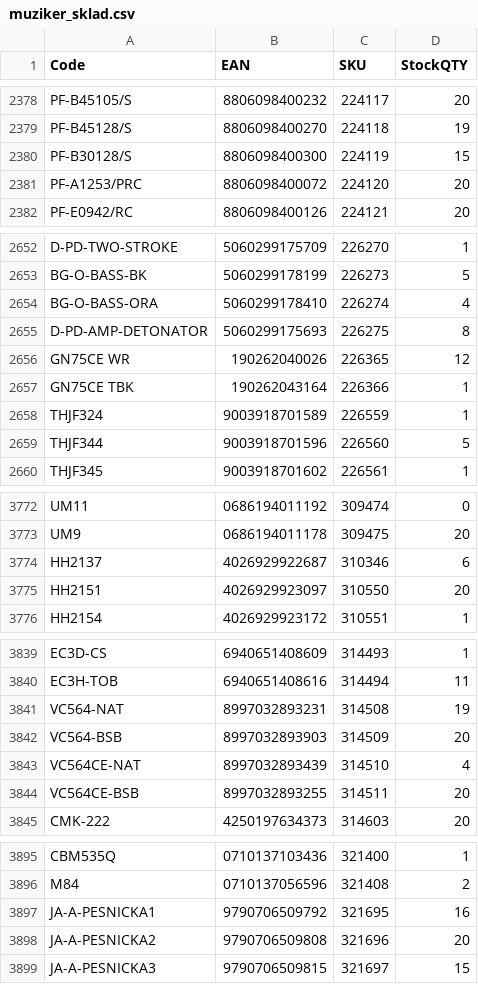
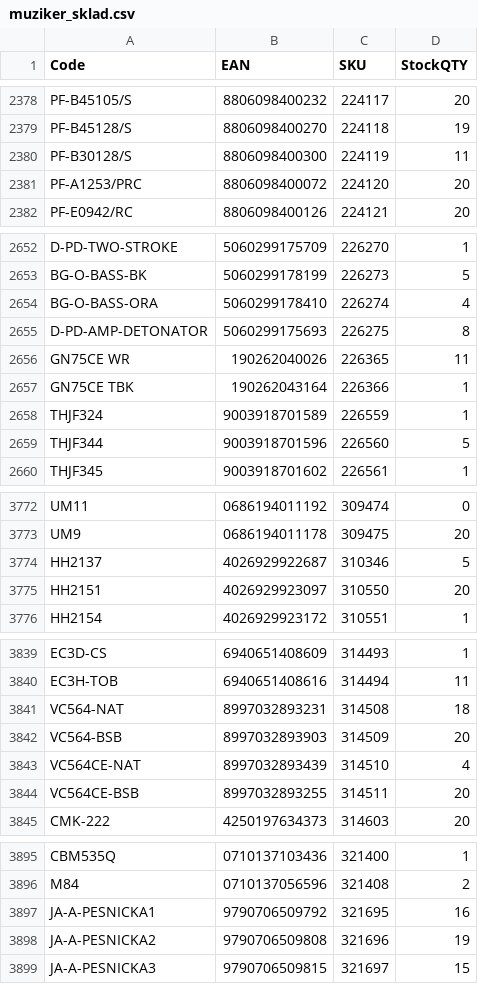
Before and after one commit to AlL4music/Imusic, a CSV file: stock/muziker_sklad.csv, drawn as a sheet; only a part is shown, gaps mark what is left out; the diff covers the shown part only.

```diff
--- a/stock/muziker_sklad.csv
+++ b/stock/muziker_sklad.csv
@@ -2379,3 +2379,3 @@ PF-B45105/S;8806098400232;224117;20
 PF-B45128/S;8806098400270;224118;19
-PF-B30128/S;8806098400300;224119;15
+PF-B30128/S;8806098400300;224119;11
 PF-A1253/PRC;8806098400072;224120;20
@@ -2655,3 +2655,3 @@ BG-O-BASS-ORA;5060299178410;226274;4
 D-PD-AMP-DETONATOR;5060299175693;226275;8
-GN75CE WR;190262040026;226365;12
+GN75CE WR;190262040026;226365;11
 GN75CE TBK;190262043164;226366;1
@@ -3773,3 +3773,3 @@ UM11;0686194011192;309474;0
 UM9;0686194011178;309475;20
-HH2137;4026929922687;310346;6
+HH2137;4026929922687;310346;5
 HH2151;4026929923097;310550;20
@@ -3840,3 +3840,3 @@ EC3D-CS;6940651408609;314493;1
 EC3H-TOB;6940651408616;314494;11
-VC564-NAT;8997032893231;314508;19
+VC564-NAT;8997032893231;314508;18
 VC564-BSB;8997032893903;314509;20
@@ -3897,3 +3897,3 @@ M84;0710137056596;321408;2
 JA-A-PESNICKA1;9790706509792;321695;16
-JA-A-PESNICKA2;9790706509808;321696;20
+JA-A-PESNICKA2;9790706509808;321696;19
 JA-A-PESNICKA3;9790706509815;321697;15
```
Also changed, not shown: 3 added rows and 28 edited cells elsewhere in this file, stock/3dmx_sklad.csv, stock/eprodance_sklad.csv, 7 other files.
